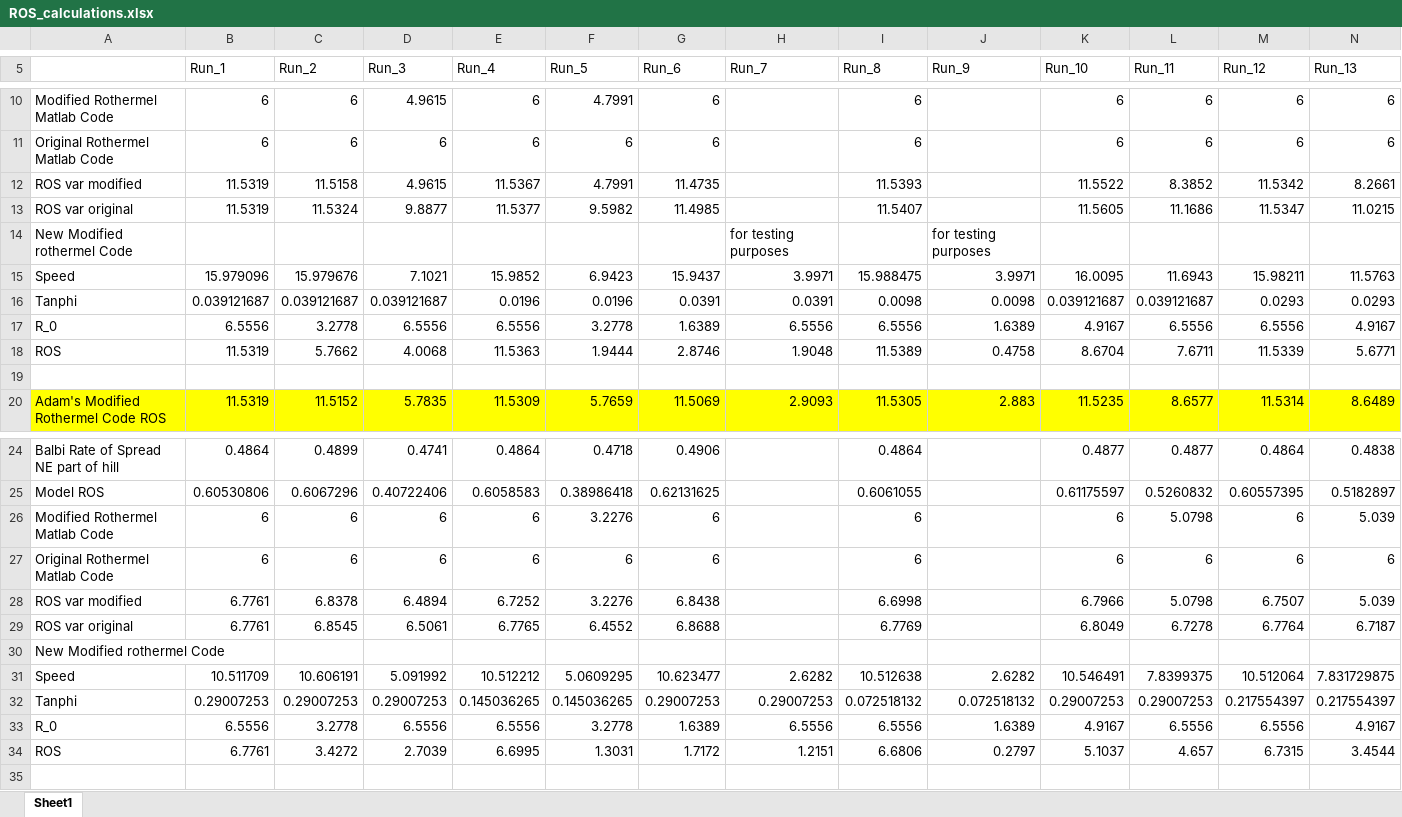
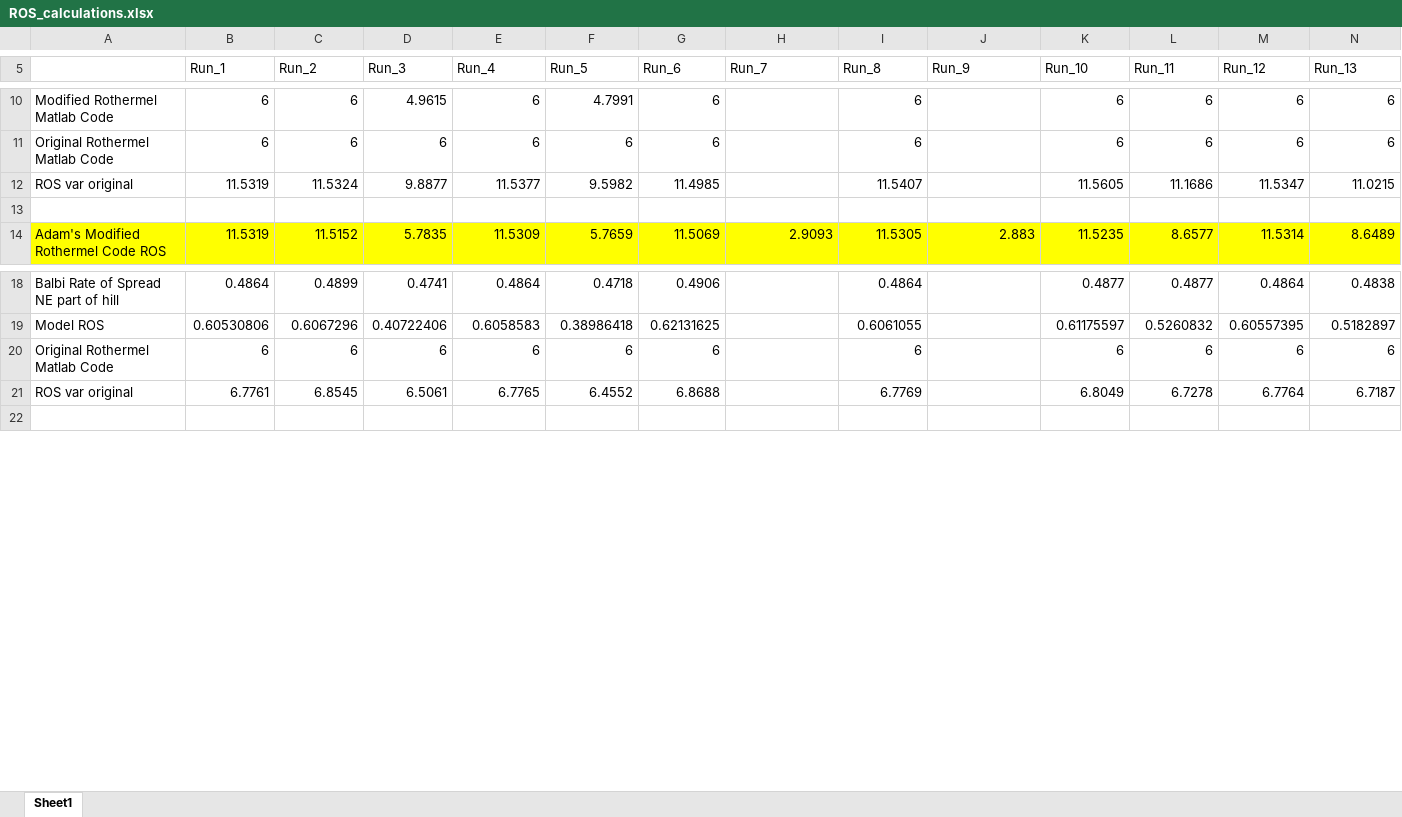
Before and after one commit to Jeremy-Benik/Hill_Runs, an Excel workbook: ROS_calculations.xlsx, sheet Sheet1, drawn as a sheet; only a part is shown, gaps mark what is left out; values as stored, in another font and other column widths than the file's, no borders; rows hold the shown columns only; the diff names each change by its address in the sheet, - before the commit and + after, or states it on an @@ line.

Commit message:
Making the excel file easier to read

```diff
--- a/ROS_calculations.xlsx (sheet Sheet1)
+++ b/ROS_calculations.xlsx (sheet Sheet1)
-row 12: ROS var modified | 11.5319 | 11.5158 | 4.9615 | 11.5367 | 4.7991 | 11.4735 |  | 11.5393 |  | 11.5522 | 8.3852 | 11.5342 | 8.2661
-row 14: New Modified rothermel Code |  |  |  |  |  |  | for testing purposes |  | for testing purposes
-row 15: Speed | 15.979096 | 15.979676 | 7.1021 | 15.9852 | 6.9423 | 15.9437 | 3.9971 | 15.988475 | 3.9971 | 16.0095 | 11.6943 | 15.98211 | 11.5763
-row 16: Tanphi | 0.039121687 | 0.039121687 | 0.039121687 | 0.0196 | 0.0196 | 0.0391 | 0.0391 | 0.0098 | 0.0098 | 0.039121687 | 0.039121687 | 0.0293 | 0.0293
-row 17: R_0 | 6.5556 | 3.2778 | 6.5556 | 6.5556 | 3.2778 | 1.6389 | 6.5556 | 6.5556 | 1.6389 | 4.9167 | 6.5556 | 6.5556 | 4.9167
-row 18: ROS | 11.5319 | 5.7662 | 4.0068 | 11.5363 | 1.9444 | 2.8746 | 1.9048 | 11.5389 | 0.4758 | 8.6704 | 7.6711 | 11.5339 | 5.6771
-row 26: Modified Rothermel Matlab Code | 6 | 6 | 6 | 6 | 3.2276 | 6 |  | 6 |  | 6 | 5.0798 | 6 | 5.039
-row 28: ROS var modified | 6.7761 | 6.8378 | 6.4894 | 6.7252 | 3.2276 | 6.8438 |  | 6.6998 |  | 6.7966 | 5.0798 | 6.7507 | 5.039
-row 30: New Modified rothermel Code
-row 31: Speed | 10.511709 | 10.606191 | 5.091992 | 10.512212 | 5.0609295 | 10.623477 | 2.6282 | 10.512638 | 2.6282 | 10.546491 | 7.8399375 | 10.512064 | 7.831729875
-row 32: Tanphi | 0.29007253 | 0.29007253 | 0.29007253 | 0.145036265 | 0.145036265 | 0.29007253 | 0.29007253 | 0.072518132 | 0.072518132 | 0.29007253 | 0.29007253 | 0.217554397 | 0.217554397
-row 33: R_0 | 6.5556 | 3.2778 | 6.5556 | 6.5556 | 3.2778 | 1.6389 | 6.5556 | 6.5556 | 1.6389 | 4.9167 | 6.5556 | 6.5556 | 4.9167
-row 34: ROS | 6.7761 | 3.4272 | 2.7039 | 6.6995 | 1.3031 | 1.7172 | 1.2151 | 6.6806 | 0.2797 | 5.1037 | 4.657 | 6.7315 | 3.4544
```
